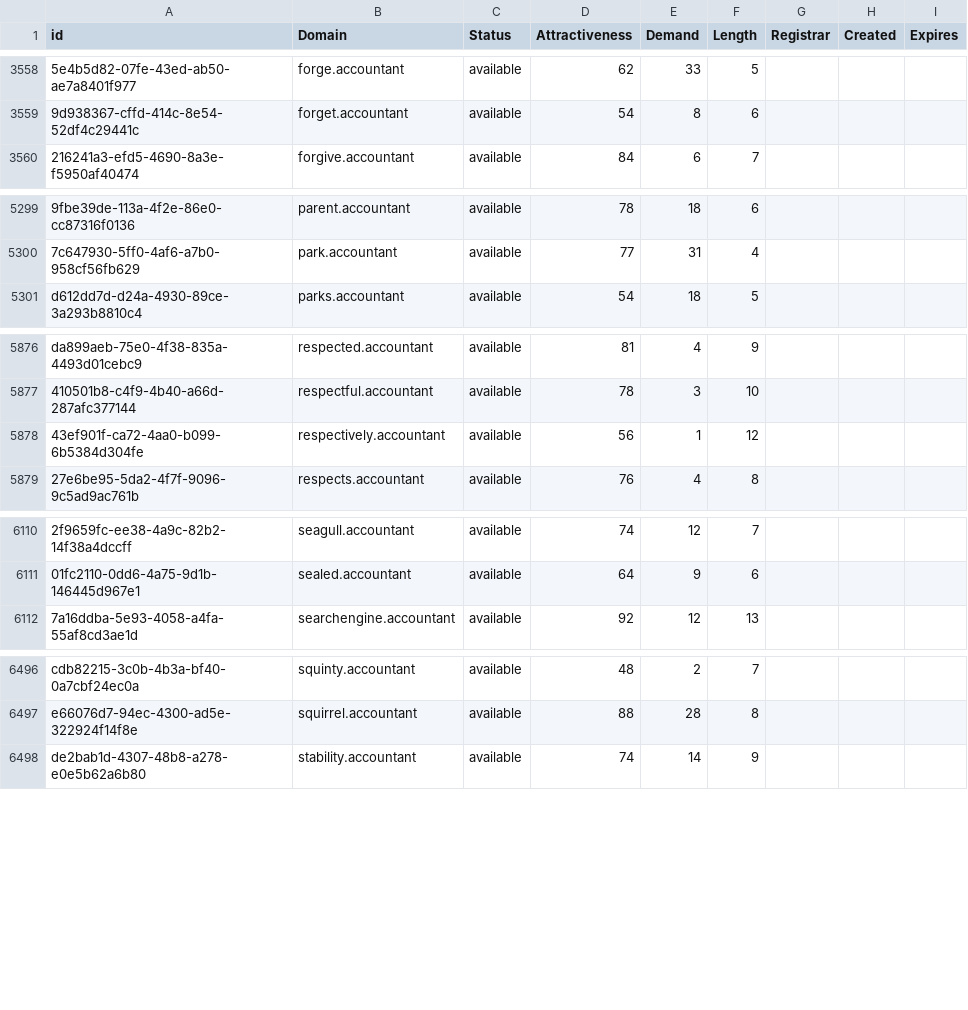
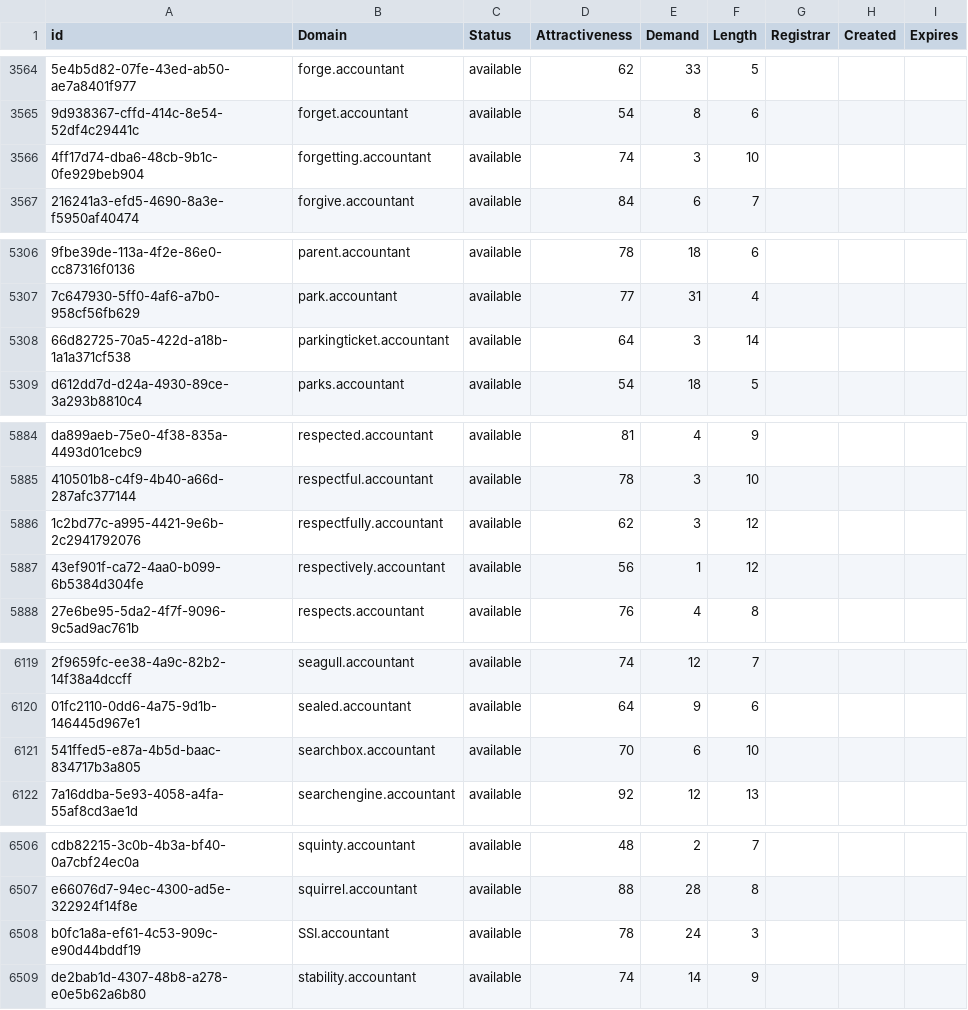
Before and after one commit to UniqueDomains/accountant-oneword-domains, a CSV file: accountant.csv, drawn as a sheet; only a part is shown, gaps mark what is left out; the diff covers the shown part only; the diff names each change by its address in the sheet, - before the commit and + after, or states it on an @@ line.

```diff
--- a/accountant.csv
+++ b/accountant.csv
+row 3566: 4ff17d74-dba6-48cb-9b1c-0fe929beb904 | forgetting.accountant | available | 74 | 3 | 10
+row 5308: 66d82725-70a5-422d-a18b-1a1a371cf538 | parkingticket.accountant | available | 64 | 3 | 14
+row 5886: 1c2bd77c-a995-4421-9e6b-2c2941792076 | respectfully.accountant | available | 62 | 3 | 12
+row 6121: 541ffed5-e87a-4b5d-baac-834717b3a805 | searchbox.accountant | available | 70 | 6 | 10
+row 6508: b0fc1a8a-ef61-4c53-909c-e90d44bddf19 | SSI.accountant | available | 78 | 24 | 3
```
Also changed, not shown: 7 added rows and 2 edited cells elsewhere in this file, 2 other files.
